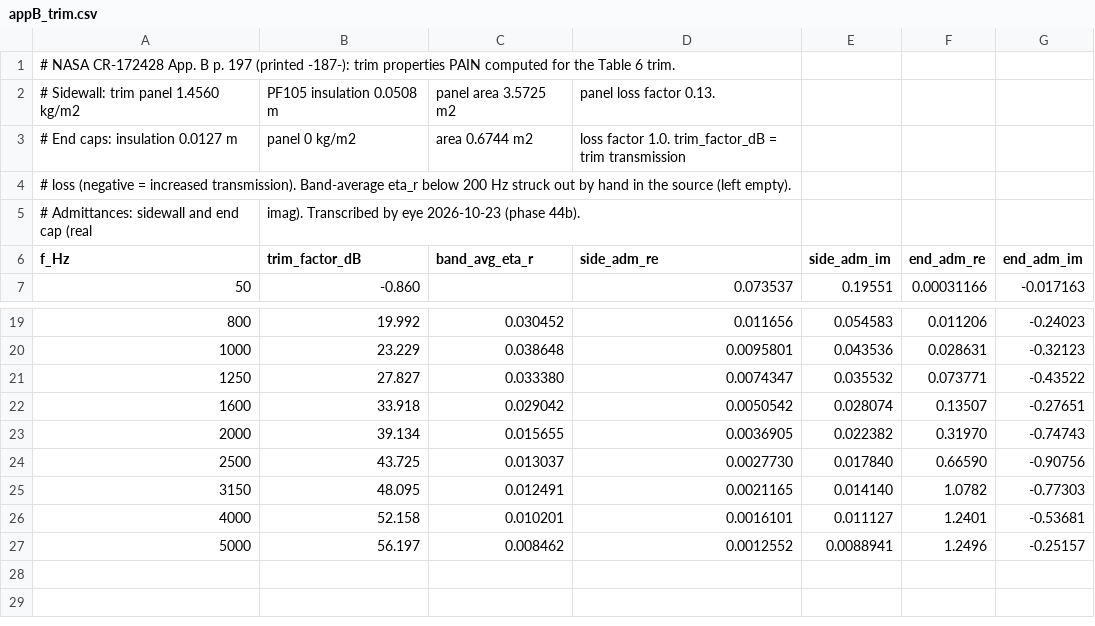
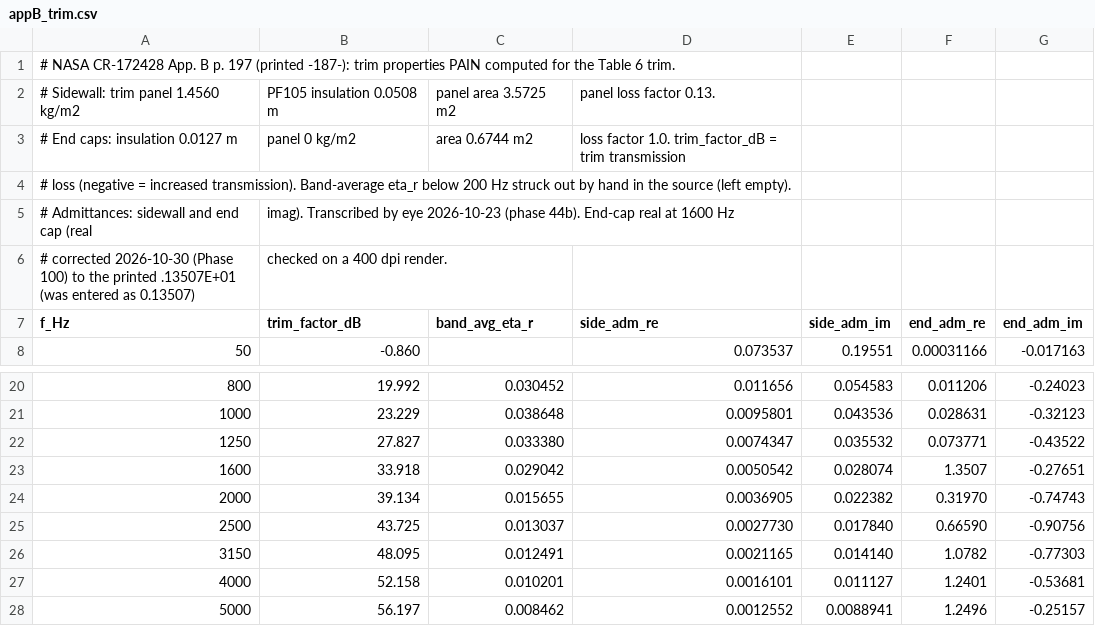
Before and after one commit to hoangf1/PAIN, a CSV file: rea-work/data/cr172428/appB_trim.csv, drawn as a sheet; only a part is shown, gaps mark what is left out.

```diff
--- a/rea-work/data/cr172428/appB_trim.csv
+++ b/rea-work/data/cr172428/appB_trim.csv
@@ -4,3 +4,4 @@
 # loss (negative = increased transmission). Band-average eta_r below 200 Hz struck out by hand in the source (left empty).
-# Admittances: sidewall and end cap (real, imag). Transcribed by eye 2026-10-23 (phase 44b).
+# Admittances: sidewall and end cap (real, imag). Transcribed by eye 2026-10-23 (phase 44b). End-cap real at 1600 Hz
+# corrected 2026-10-30 (Phase 100) to the printed .13507E+01 (was entered as 0.13507), checked on a 400 dpi render.
 f_Hz,trim_factor_dB,band_avg_eta_r,side_adm_re,side_adm_im,end_adm_re,end_adm_im
@@ -21,3 +22,3 @@ f_Hz,trim_factor_dB,band_avg_eta_r,side_adm_re,side_adm_im,end_adm_re,end_adm_im
 1250,27.827,0.033380,0.0074347,0.035532,0.073771,-0.43522
-1600,33.918,0.029042,0.0050542,0.028074,0.13507,-0.27651
+1600,33.918,0.029042,0.0050542,0.028074,1.3507,-0.27651
 2000,39.134,0.015655,0.0036905,0.022382,0.31970,-0.74743
```
Also changed, not shown: rea-work/docs/validation_reports/case_error_summary.csv, 16 other files.
